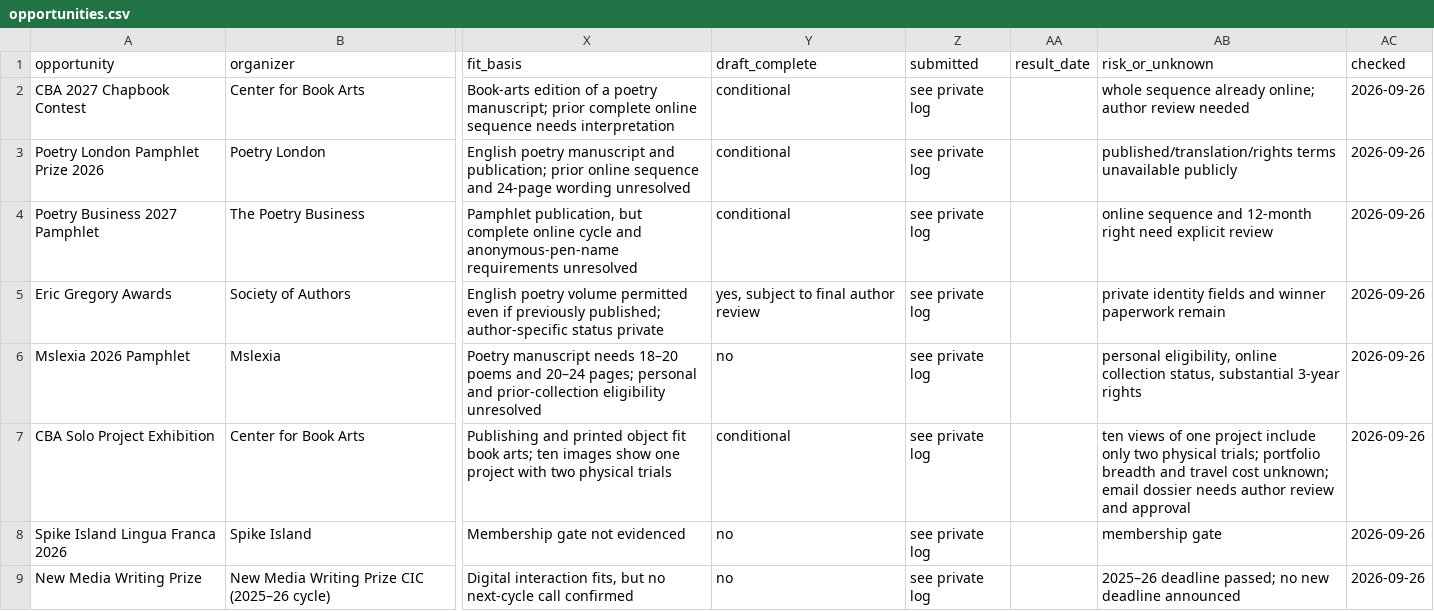
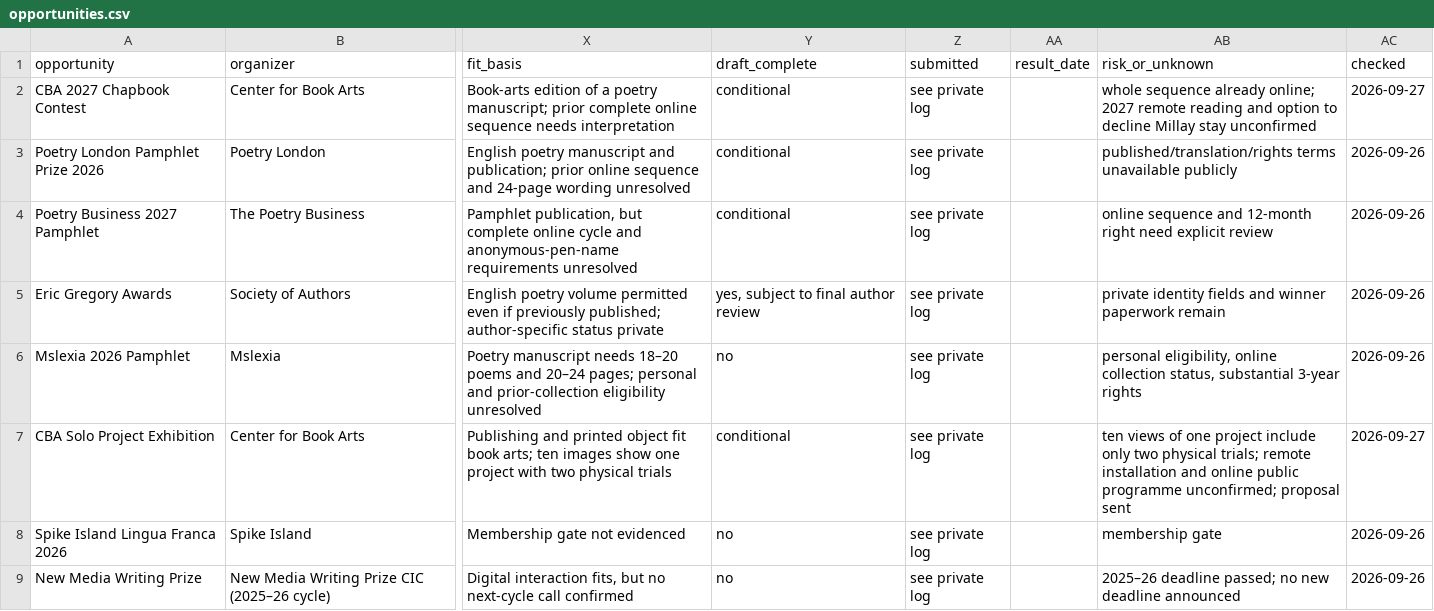
Before and after one commit to HanpuLi/hanpuli.github.io, a CSV file: submissions/poetry-voucher/opportunities.csv, drawn as a sheet; only a part is shown, gaps mark what is left out; the diff names each change by its address in the sheet, - before the commit and + after, or states it on an @@ line.

Commit message:
Record CBA remote participation uncertainties

```diff
--- a/submissions/poetry-voucher/opportunities.csv
+++ b/submissions/poetry-voucher/opportunities.csv
-AB2 (risk_or_unknown): …already online; author review needed
+AB2 (risk_or_unknown): …already online; 2027 remote reading and option to decline Millay stay unconfirmed
-AC2 (checked): 2026-09-26
+AC2 (checked): 2026-09-27
-AB7 (risk_or_unknown): …physical trials; portfolio breadth and travel cost unknown; email dossier needs author review and approval
+AB7 (risk_or_unknown): …physical trials; remote installation and online public programme unconfirmed; proposal sent
-AC7 (checked): 2026-09-26
+AC7 (checked): 2026-09-27
```
